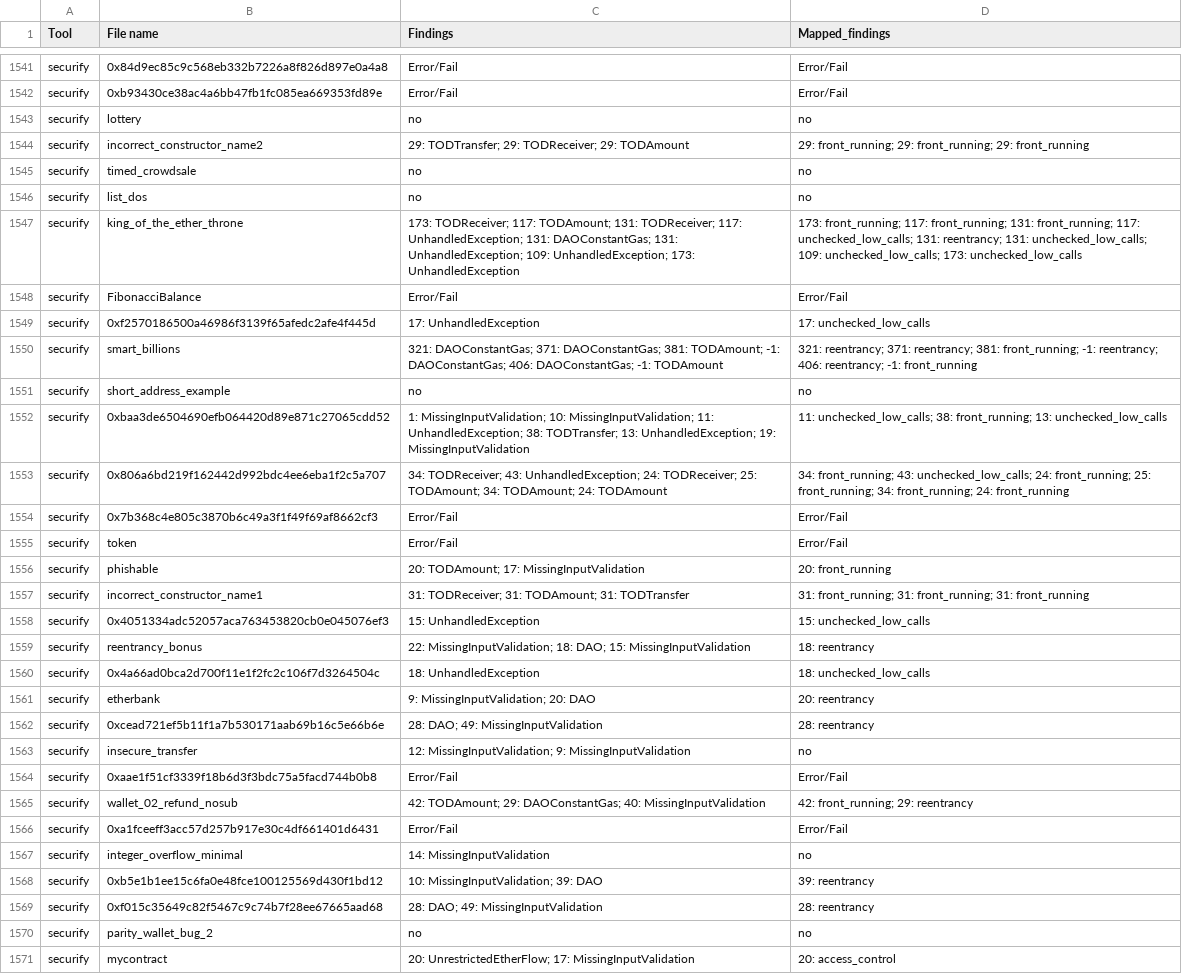
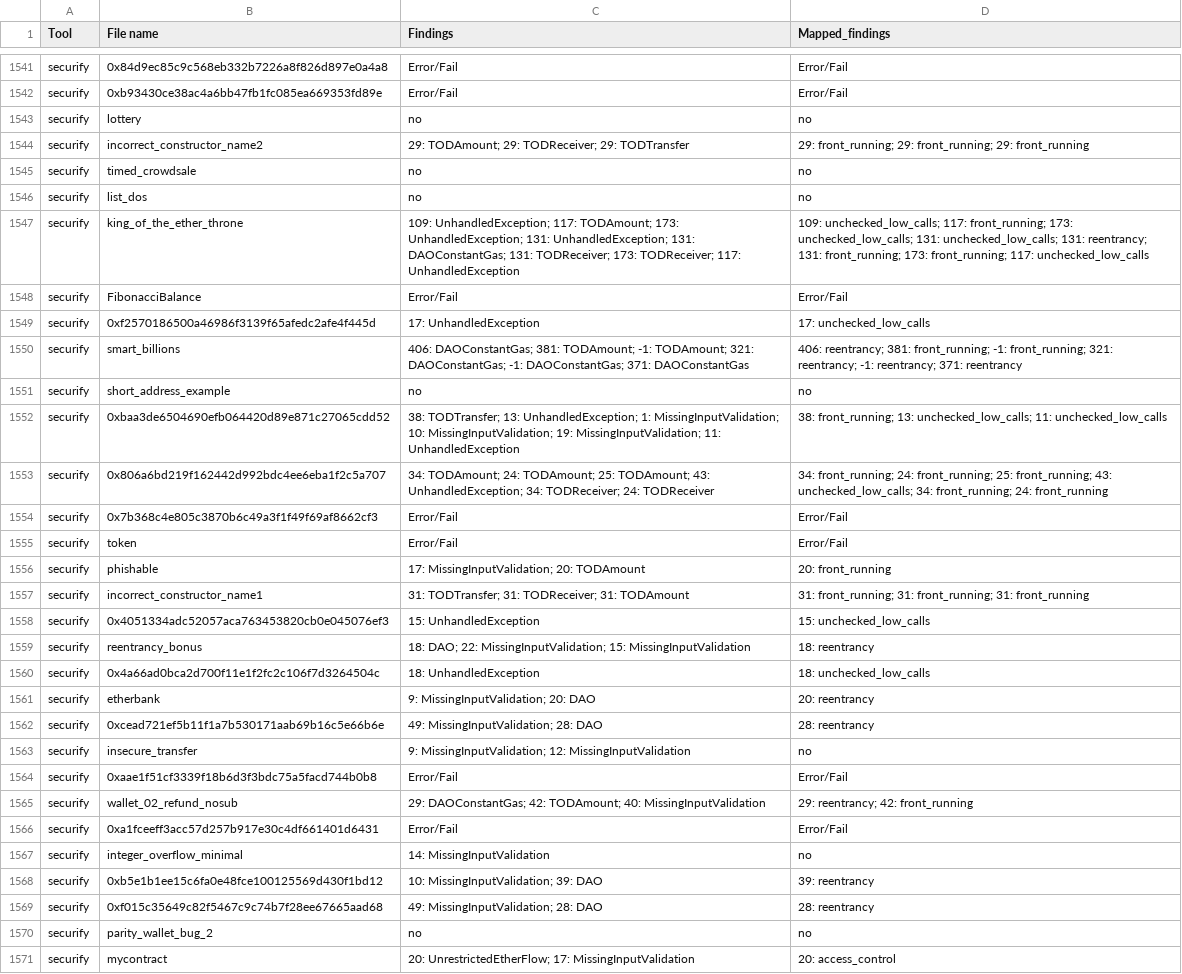
Before and after one commit to NoOne2949/evaluating_smart_contract_detection_tools, a CSV file: vulnerabilities_log.csv, drawn as a sheet; only a part is shown, gaps mark what is left out; the diff covers the shown part only.

```diff
--- a/vulnerabilities_log.csv
+++ b/vulnerabilities_log.csv
@@ -1543,24 +1543,24 @@ securify,0xb93430ce38ac4a6bb47fb1fc085ea669353fd89e,Error/Fail,Error/Fail
 securify,lottery,no,no
-securify,incorrect_constructor_name2,29: TODTransfer; 29: TODReceiver; 29: TODAmount,29: front_running; 29: front_running; 29: front_running
+securify,incorrect_constructor_name2,29: TODAmount; 29: TODReceiver; 29: TODTransfer,29: front_running; 29: front_running; 29: front_running
 securify,timed_crowdsale,no,no
 securify,list_dos,no,no
-securify,king_of_the_ether_throne,173: TODReceiver; 117: TODAmount; 131: TODReceiver; 117: UnhandledException; 131: DAOConstantGas; 131: UnhandledException; 109: UnhandledException; 173: UnhandledException,173: front_running; 117: front_running; 131: front_running; 117: unchecked_low_calls; 131: reentrancy; 131: unchecked_low_calls; 109: unchecked_low_calls; 173: unchecked_low_calls
+securify,king_of_the_ether_throne,109: UnhandledException; 117: TODAmount; 173: UnhandledException; 131: UnhandledException; 131: DAOConstantGas; 131: TODReceiver; 173: TODReceiver; 117: UnhandledException,109: unchecked_low_calls; 117: front_running; 173: unchecked_low_calls; 131: unchecked_low_calls; 131: reentrancy; 131: front_running; 173: front_running; 117: unchecked_low_calls
 securify,FibonacciBalance,Error/Fail,Error/Fail
 securify,0xf2570186500a46986f3139f65afedc2afe4f445d,17: UnhandledException,17: unchecked_low_calls
-securify,smart_billions,321: DAOConstantGas; 371: DAOConstantGas; 381: TODAmount; -1: DAOConstantGas; 406: DAOConstantGas; -1: TODAmount,321: reentrancy; 371: reentrancy; 381: front_running; -1: reentrancy; 406: reentrancy; -1: front_running
+securify,smart_billions,406: DAOConstantGas; 381: TODAmount; -1: TODAmount; 321: DAOConstantGas; -1: DAOConstantGas; 371: DAOConstantGas,406: reentrancy; 381: front_running; -1: front_running; 321: reentrancy; -1: reentrancy; 371: reentrancy
 securify,short_address_example,no,no
-securify,0xbaa3de6504690efb064420d89e871c27065cdd52,1: MissingInputValidation; 10: MissingInputValidation; 11: UnhandledException; 38: TODTransfer; 13: UnhandledException; 19: MissingInputValidation,11: unchecked_low_calls; 38: front_running; 13: unchecked_low_calls
-securify,0x806a6bd219f162442d992bdc4ee6eba1f2c5a707,34: TODReceiver; 43: UnhandledException; 24: TODReceiver; 25: TODAmount; 34: TODAmount; 24: TODAmount,34: front_running; 43: unchecked_low_calls; 24: front_running; 25: front_running; 34: front_running; 24: front_running
+securify,0xbaa3de6504690efb064420d89e871c27065cdd52,38: TODTransfer; 13: UnhandledException; 1: MissingInputValidation; 10: MissingInputValidation; 19: MissingInputValidation; 11: UnhandledException,38: front_running; 13: unchecked_low_calls; 11: unchecked_low_calls
+securify,0x806a6bd219f162442d992bdc4ee6eba1f2c5a707,34: TODAmount; 24: TODAmount; 25: TODAmount; 43: UnhandledException; 34: TODReceiver; 24: TODReceiver,34: front_running; 24: front_running; 25: front_running; 43: unchecked_low_calls; 34: front_running; 24: front_running
 securify,0x7b368c4e805c3870b6c49a3f1f49f69af8662cf3,Error/Fail,Error/Fail
 securify,token,Error/Fail,Error/Fail
-securify,phishable,20: TODAmount; 17: MissingInputValidation,20: front_running
-securify,incorrect_constructor_name1,31: TODReceiver; 31: TODAmount; 31: TODTransfer,31: front_running; 31: front_running; 31: front_running
+securify,phishable,17: MissingInputValidation; 20: TODAmount,20: front_running
+securify,incorrect_constructor_name1,31: TODTransfer; 31: TODReceiver; 31: TODAmount,31: front_running; 31: front_running; 31: front_running
 securify,0x4051334adc52057aca763453820cb0e045076ef3,15: UnhandledException,15: unchecked_low_calls
-securify,reentrancy_bonus,22: MissingInputValidation; 18: DAO; 15: MissingInputValidation,18: reentrancy
+securify,reentrancy_bonus,18: DAO; 22: MissingInputValidation; 15: MissingInputValidation,18: reentrancy
 securify,0x4a66ad0bca2d700f11e1f2fc2c106f7d3264504c,18: UnhandledException,18: unchecked_low_calls
 securify,etherbank,9: MissingInputValidation; 20: DAO,20: reentrancy
-securify,0xcead721ef5b11f1a7b530171aab69b16c5e66b6e,28: DAO; 49: MissingInputValidation,28: reentrancy
-securify,insecure_transfer,12: MissingInputValidation; 9: MissingInputValidation,no
+securify,0xcead721ef5b11f1a7b530171aab69b16c5e66b6e,49: MissingInputValidation; 28: DAO,28: reentrancy
+securify,insecure_transfer,9: MissingInputValidation; 12: MissingInputValidation,no
 securify,0xaae1f51cf3339f18b6d3f3bdc75a5facd744b0b8,Error/Fail,Error/Fail
-securify,wallet_02_refund_nosub,42: TODAmount; 29: DAOConstantGas; 40: MissingInputValidation,42: front_running; 29: reentrancy
+securify,wallet_02_refund_nosub,29: DAOConstantGas; 42: TODAmount; 40: MissingInputValidation,29: reentrancy; 42: front_running
 securify,0xa1fceeff3acc57d257b917e30c4df661401d6431,Error/Fail,Error/Fail
@@ -1568,3 +1568,3 @@ securify,integer_overflow_minimal,14: MissingInputValidation,no
 securify,0xb5e1b1ee15c6fa0e48fce100125569d430f1bd12,10: MissingInputValidation; 39: DAO,39: reentrancy
-securify,0xf015c35649c82f5467c9c74b7f28ee67665aad68,28: DAO; 49: MissingInputValidation,28: reentrancy
+securify,0xf015c35649c82f5467c9c74b7f28ee67665aad68,49: MissingInputValidation; 28: DAO,28: reentrancy
 securify,parity_wallet_bug_2,no,no
```
Also changed, not shown: 127 edited cells elsewhere in this file, 1 other file.
